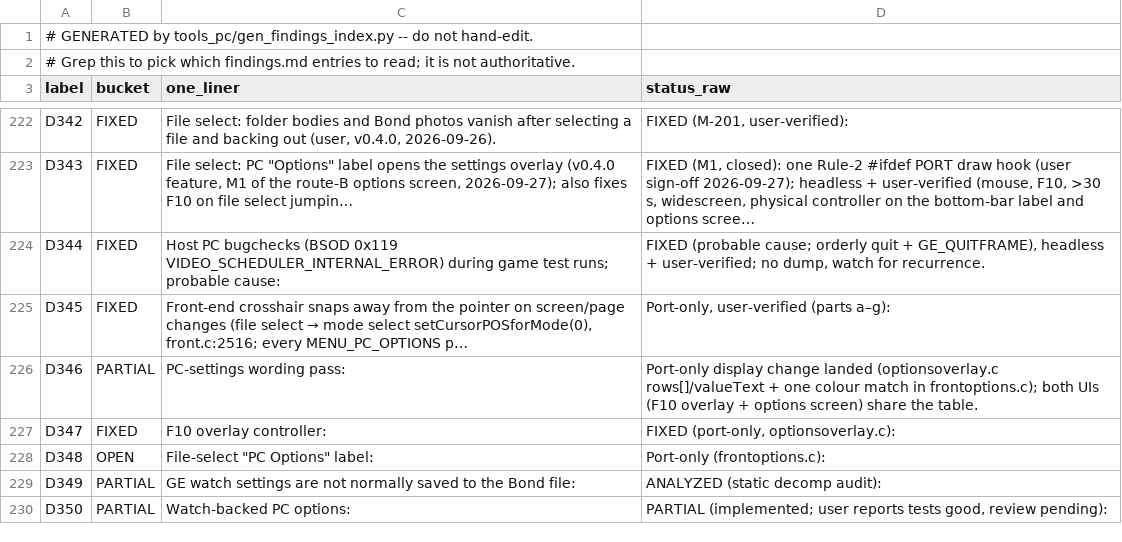
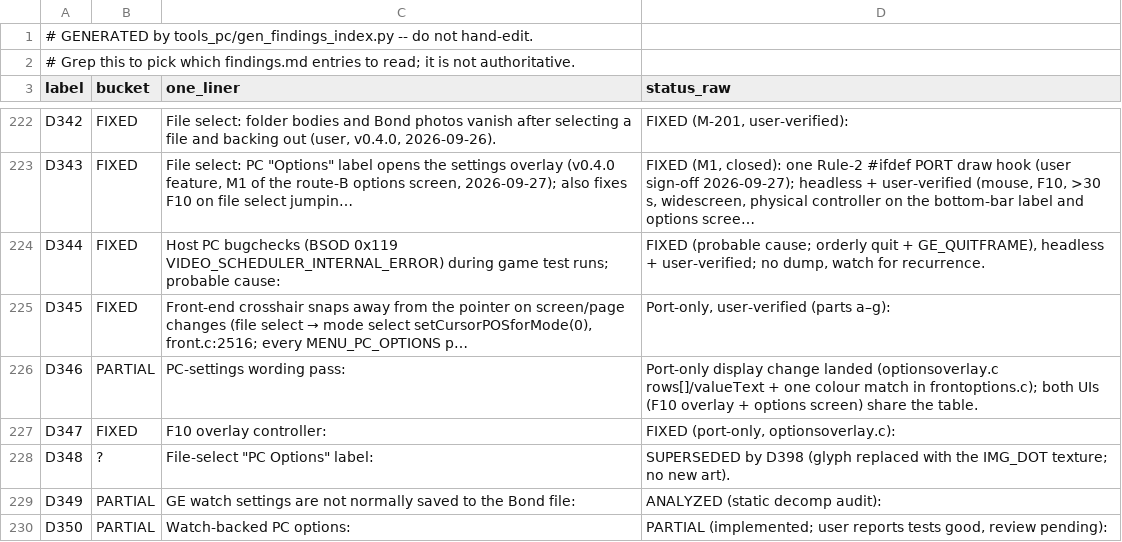
Before and after one commit to danturn/goldeneye-pc-port, a CSV file: docs/dev/findings-index.csv, drawn as a sheet; only a part is shown, gaps mark what is left out; the diff covers the shown part only.

Commit message:
D398-D400: PC Options label work + findings.md tail-section recovery
- D398: replace D348 procedural slider glyph with ROM-native IMG_DOT
  texture (texSelect + display_image_at_position, Copy/Erase pattern);
  superseded by D400.
- D399: file-select bottom row shifted 15px left as a block (user
  sign-off); selectpos.f[0] behind a new #ifdef PORT in front.c.
- D400: icon removed on user sign-off; PC Options is now a text-only
  label exactly like Copy/Erase (one textMeasure + one textRender,
  game's packed 0xEBD879FF gold). Fixed two measurement bugs:
  textMeasure(textheight, textwidth) args were passed swapped (label
  35px above the bar, hit band transposed) and the bare label measured
  h=0 vs 14 for newline-terminated Copy/Erase (7px low); height now
  measured with kLabelNL. LABEL_GAP 20->28, LABEL_X 343->351.
  PCDUMP frame 195: tops aligned 279.8 vs 279.3, 31px clearance from
  Erase. By-eye check owed.
- docs: findings.md had been truncated to its section table (686
  lines), losing all ## Dxx tail sections D376-D400. Recovered:
  table D376-D400 rows + body/sections D001-D375 from HEAD;
  D376-D387, D396-D399 sections recovered verbatim from pi session
  transcripts; D398 section recovered from the 2026-09-28 session;
  D388-D395 rebuilt as explicit reconstructed stubs from the
  table/CSV one-liners (original detail unrecoverable); D400 section
  written fresh. findings-index.csv regenerated and verified
  byte-identical to the pre-truncation copy.

Build clean (ntsc-final). Verified: PCDUMP frame 195 (no overlaps,
tops aligned), CSV matches pre-truncation backup.

```diff
--- a/docs/dev/findings-index.csv
+++ b/docs/dev/findings-index.csv
@@ -227,3 +227,3 @@ D346,PARTIAL,PC-settings wording pass:,Port-only display change landed (optionso
 D347,FIXED,F10 overlay controller:,"FIXED (port-only, optionsoverlay.c):"
-D348,OPEN,"File-select ""PC Options"" label:",Port-only (frontoptions.c):
+D348,?,"File-select ""PC Options"" label:",SUPERSEDED by D398 (glyph replaced with the IMG_DOT texture; no new art).
 D349,PARTIAL,GE watch settings are not normally saved to the Bond file:,ANALYZED (static decomp audit):
```
Also changed, not shown: 25 added rows and 2 edited cells elsewhere in this file, 3 other files.
